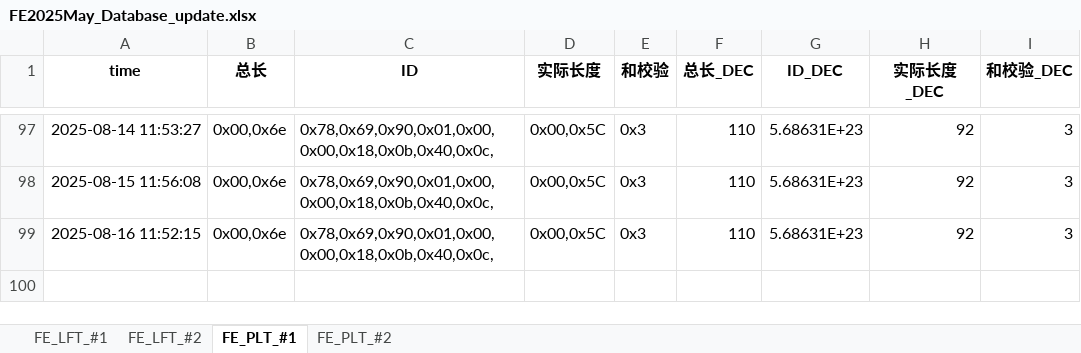
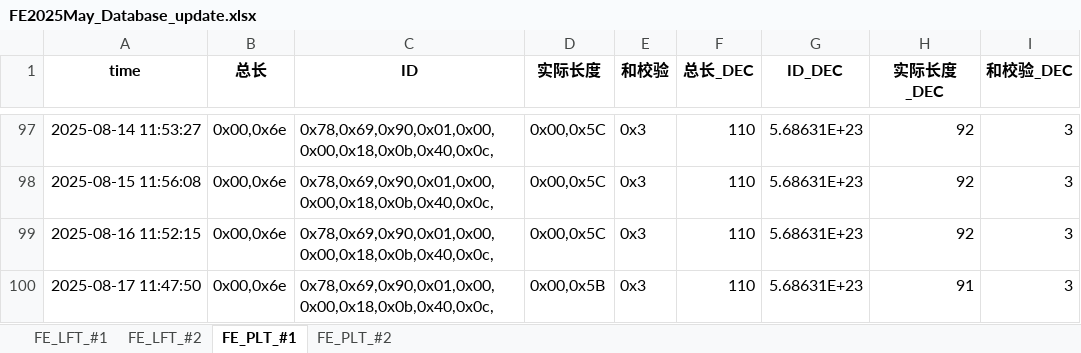
Before and after one commit to weichencsu/tbo_may2025, an Excel workbook: FE2025May_Database_update.xlsx, sheet FE_PLT_#1, drawn as a sheet; only a part is shown, gaps mark what is left out; values as stored, in another font and other column widths than the file's, no borders; the diff names each change by its address in the sheet, - before the commit and + after, or states it on an @@ line.

```diff
--- a/FE2025May_Database_update.xlsx (sheet FE_PLT_#1)
+++ b/FE2025May_Database_update.xlsx (sheet FE_PLT_#1)
+row 100: 2025-08-17 11:47:50 | 0x00,0x6e | 0x78,0x69,0x90,0x01,0x00,0x00,0x18,0x0b,0x40,0x0c, | 0x00,0x5B | 0x3 | 110 | 5.68631E+23 | 91 | 3
```
Also changed, not shown: sheet FE_PLT_#2, sheet FE_LFT_#2, sheet FE_LFT_#1.
